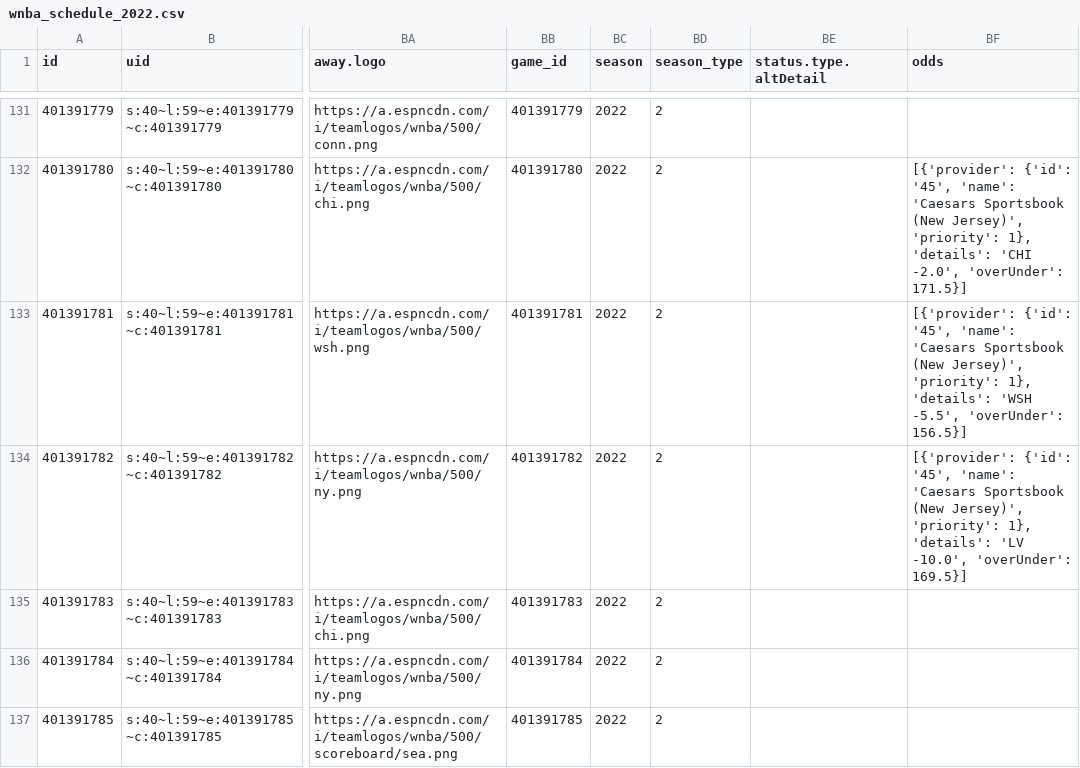
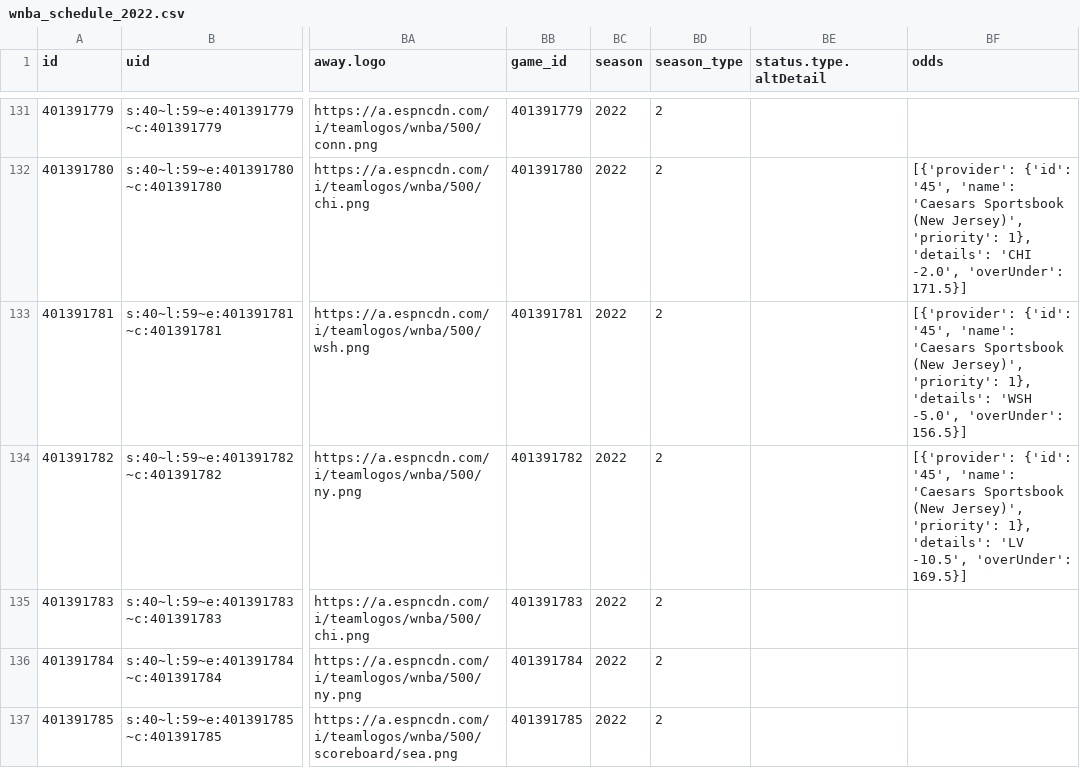
Before and after one commit to sportsdataverse/wehoop-data, a CSV file: wnba/schedules/csv/wnba_schedule_2022.csv, drawn as a sheet; only a part is shown, gaps mark what is left out; the diff names each change by its address in the sheet, - before the commit and + after, or states it on an @@ line.

Commit message:
WNBA and WBB Play-by-Play and Schedules update

```diff
--- a/wnba/schedules/csv/wnba_schedule_2022.csv
+++ b/wnba/schedules/csv/wnba_schedule_2022.csv
-BF133 (odds): …'details': 'WSH -5.5', 'overUnder': 156.5}]
+BF133 (odds): …'details': 'WSH -5.0', 'overUnder': 156.5}]
-BF134 (odds): …'details': 'LV -10.0', 'overUnder': 169.5}]
+BF134 (odds): …'details': 'LV -10.5', 'overUnder': 169.5}]
```
Also changed, not shown: 3 other files.
